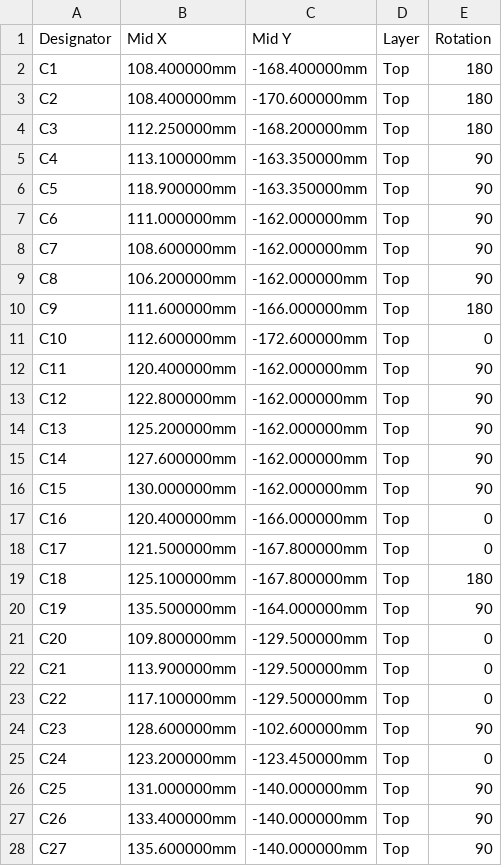
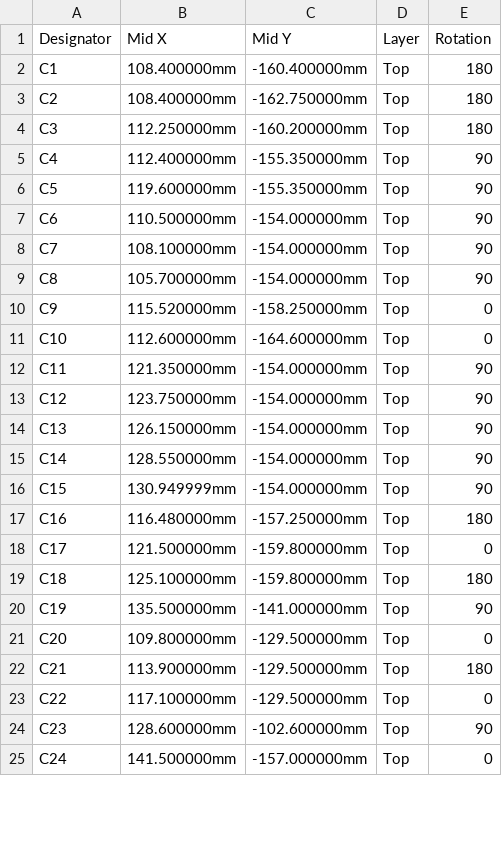
Before and after one commit to n3tk0/MeshCore, a CSV file: hardware/xiao-solar/production/cpl-jlc.csv, drawn as a sheet; only a part is shown; the diff covers the shown part only.

```diff
--- a/hardware/xiao-solar/production/cpl-jlc.csv
+++ b/hardware/xiao-solar/production/cpl-jlc.csv
@@ -1,28 +1,25 @@
 Designator,Mid X,Mid Y,Layer,Rotation
-C1,108.400000mm,-168.400000mm,Top,180
-C2,108.400000mm,-170.600000mm,Top,180
-C3,112.250000mm,-168.200000mm,Top,180
-C4,113.100000mm,-163.350000mm,Top,90
-C5,118.900000mm,-163.350000mm,Top,90
-C6,111.000000mm,-162.000000mm,Top,90
-C7,108.600000mm,-162.000000mm,Top,90
-C8,106.200000mm,-162.000000mm,Top,90
-C9,111.600000mm,-166.000000mm,Top,180
-C10,112.600000mm,-172.600000mm,Top,0
-C11,120.400000mm,-162.000000mm,Top,90
-C12,122.800000mm,-162.000000mm,Top,90
-C13,125.200000mm,-162.000000mm,Top,90
-C14,127.600000mm,-162.000000mm,Top,90
-C15,130.000000mm,-162.000000mm,Top,90
-C16,120.400000mm,-166.000000mm,Top,0
-C17,121.500000mm,-167.800000mm,Top,0
-C18,125.100000mm,-167.800000mm,Top,180
-C19,135.500000mm,-164.000000mm,Top,90
+C1,108.400000mm,-160.400000mm,Top,180
+C2,108.400000mm,-162.750000mm,Top,180
+C3,112.250000mm,-160.200000mm,Top,180
+C4,112.400000mm,-155.350000mm,Top,90
+C5,119.600000mm,-155.350000mm,Top,90
+C6,110.500000mm,-154.000000mm,Top,90
+C7,108.100000mm,-154.000000mm,Top,90
+C8,105.700000mm,-154.000000mm,Top,90
+C9,115.520000mm,-158.250000mm,Top,0
+C10,112.600000mm,-164.600000mm,Top,0
+C11,121.350000mm,-154.000000mm,Top,90
+C12,123.750000mm,-154.000000mm,Top,90
+C13,126.150000mm,-154.000000mm,Top,90
+C14,128.550000mm,-154.000000mm,Top,90
+C15,130.949999mm,-154.000000mm,Top,90
+C16,116.480000mm,-157.250000mm,Top,180
+C17,121.500000mm,-159.800000mm,Top,0
+C18,125.100000mm,-159.800000mm,Top,180
+C19,135.500000mm,-141.000000mm,Top,90
 C20,109.800000mm,-129.500000mm,Top,0
-C21,113.900000mm,-129.500000mm,Top,0
+C21,113.900000mm,-129.500000mm,Top,180
 C22,117.100000mm,-129.500000mm,Top,0
 C23,128.600000mm,-102.600000mm,Top,90
-C24,123.200000mm,-123.450000mm,Top,0
-C25,131.000000mm,-140.000000mm,Top,90
-C26,133.400000mm,-140.000000mm,Top,90
-C27,135.600000mm,-140.000000mm,Top,90
+C24,141.500000mm,-157.000000mm,Top,0
```
Also changed, not shown: 1 added row, 19 removed rows and 25 edited cells elsewhere in this file, hardware/xiao-solar-lite/production/bom-jlc.csv, hardware/xiao-solar-lite/production/cpl-jlc.csv, 57 other files.
